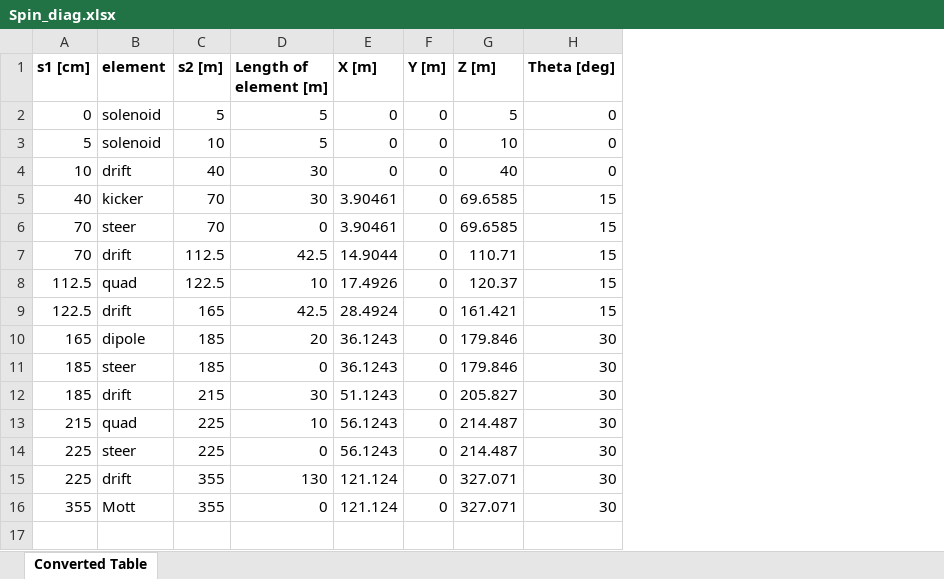
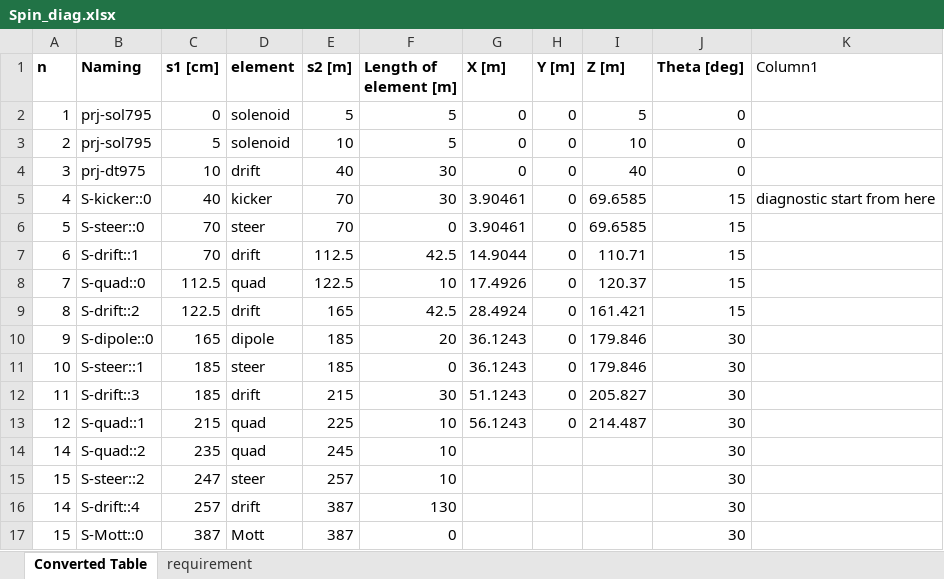
Before and after one commit to eicorg/einlattices, an Excel workbook: Preinjector/toengineer/Spin_diag.xlsx, sheet Converted Table, drawn as a sheet; values as stored, in another font and other column widths than the file's, no borders; table styles not drawn; removed rows and columns are numbered as before the commit, all else as after; the diff names each change by its address in the sheet, - before the commit and + after, or states it on an @@ line.

Commit message:
upload the FODO lattice for linac, update diagnostic, move old ones to legancy

```diff
--- a/Preinjector/toengineer/Spin_diag.xlsx (sheet Converted Table)
+++ b/Preinjector/toengineer/Spin_diag.xlsx (sheet Converted Table)
+sheet tab: requirement
+column A (n), rows 2-13: 1 | 2 | 3 | 4 | 5 | 6 | 7 | 8 | 9 | 10 | 11 | 12
+column B (Naming), rows 2-13: prj-sol795 | prj-sol795 | prj-dt975 | S-kicker::0 | S-steer::0 | S-drift::1 | S-quad::0 | S-drift::2 | S-dipole::0 | S-steer::1 | S-drift::3 | S-quad::1
+column K (Column1), row 5: diagnostic start from here
-row 14: 225 | steer | 225 | 0 | 56.1243 | 0 | 214.487 | 30
-row 15: 225 | drift | 355 | 130 | 121.124 | 0 | 327.071 | 30
-row 16: 355 | Mott | 355 | 0 | 121.124 | 0 | 327.071 | 30
+row 14: 14 | S-quad::2 | 235 | quad | 245 | 10 |  |  |  | 30
+row 15: 15 | S-steer::2 | 247 | steer | 257 | 10 |  |  |  | 30
+row 16: 14 | S-drift::4 | 257 | drift | 387 | 130 |  |  |  | 30
+row 17: 15 | S-Mott::0 | 387 | Mott | 387 | 0 |  |  |  | 30
```
Also changed, not shown: Preinjector/toengineer/Gun_diag.xlsx, 17 other files.
